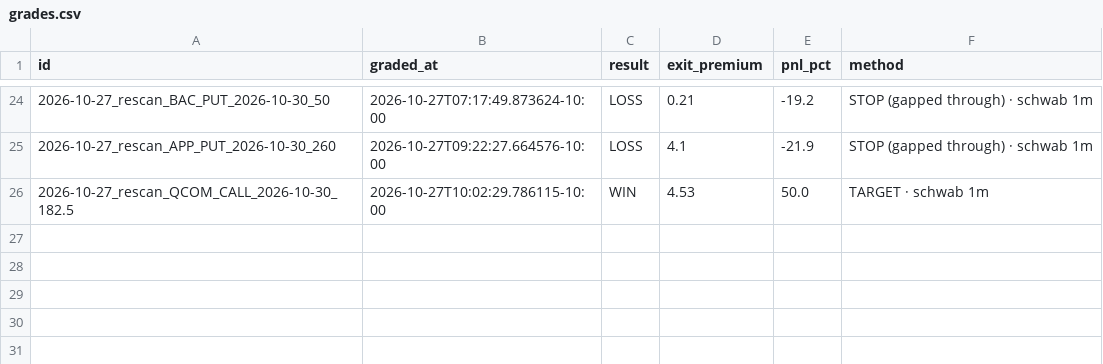
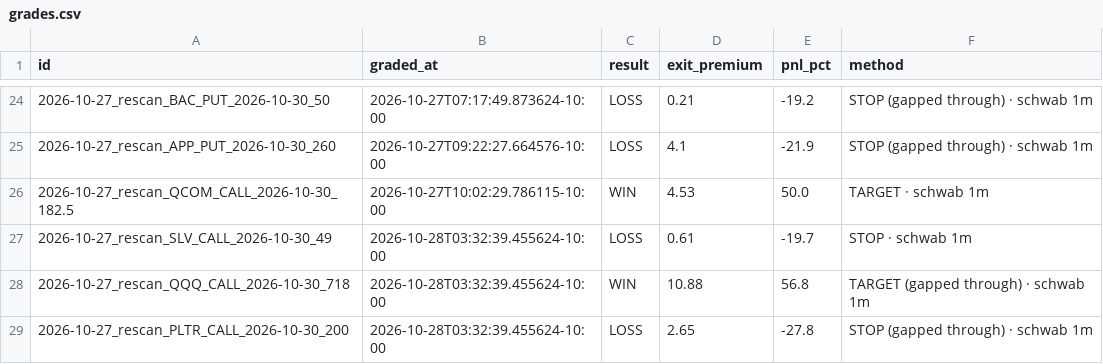
Before and after one commit to Seed808/theesness-market, a CSV file: ledger/grades.csv, drawn as a sheet; only a part is shown, gaps mark what is left out.

Commit message:
ledger: 2026-10-28T13:33Z

```diff
--- a/ledger/grades.csv
+++ b/ledger/grades.csv
@@ -26 +26,4 @@ id,graded_at,result,exit_premium,pnl_pct,method
 2026-10-27_rescan_QCOM_CALL_2026-10-30_182.5,2026-10-27T10:02:29.786115-10:00,WIN,4.53,50.0,TARGET · schwab 1m
+2026-10-27_rescan_SLV_CALL_2026-10-30_49,2026-10-28T03:32:39.455624-10:00,LOSS,0.61,-19.7,STOP · schwab 1m
+2026-10-27_rescan_QQQ_CALL_2026-10-30_718,2026-10-28T03:32:39.455624-10:00,WIN,10.88,56.8,TARGET (gapped through) · schwab 1m
+2026-10-27_rescan_PLTR_CALL_2026-10-30_200,2026-10-28T03:32:39.455624-10:00,LOSS,2.65,-27.8,STOP (gapped through) · schwab 1m
```
Also changed, not shown: 2 other files.
